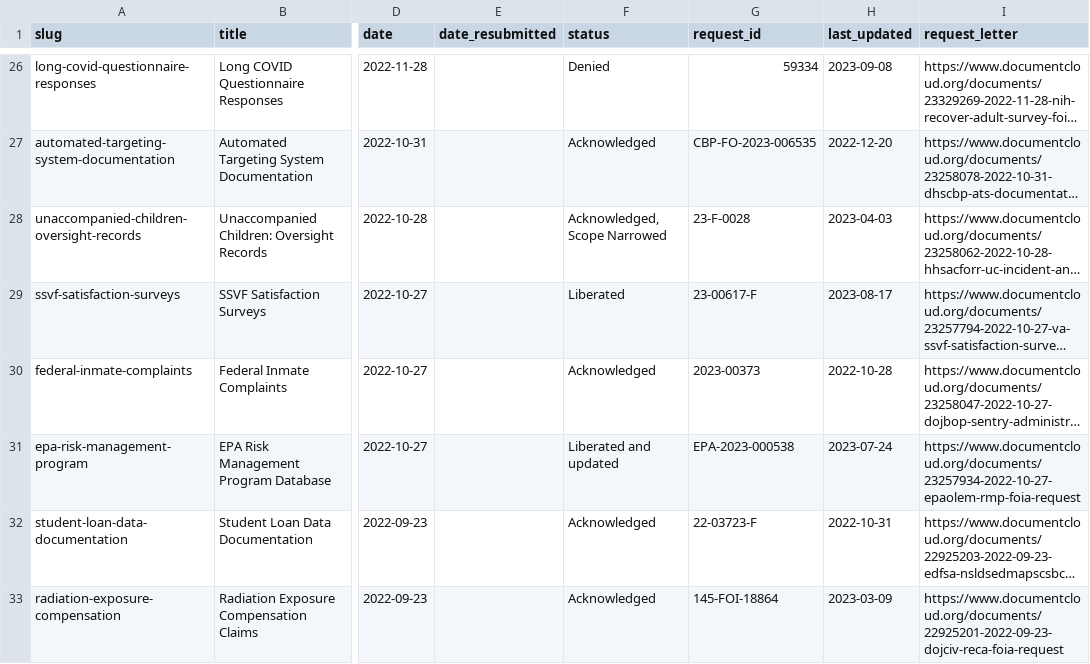
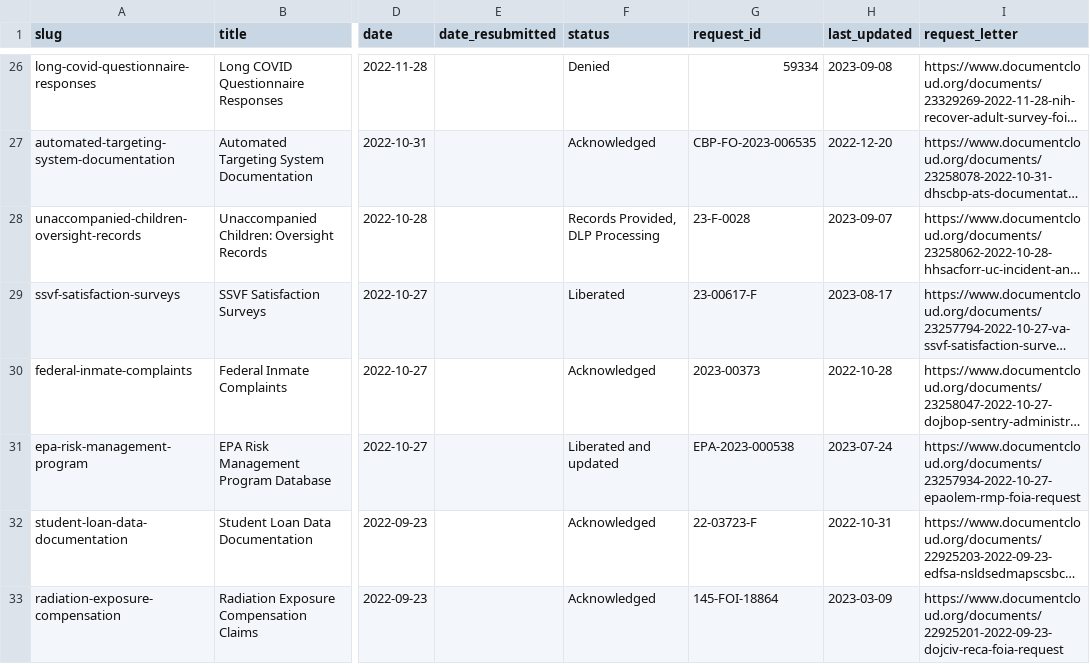
Before and after one commit to data-liberation-project/dlp-metadata, a CSV file: data/requests.csv, drawn as a sheet; only a part is shown, gaps mark what is left out; long unchanged cells end in …; the diff names each change by its address in the sheet, - before the commit and + after, or states it on an @@ line.

```diff
--- a/data/requests.csv
+++ b/data/requests.csv
-F28 (status): Acknowledged, Scope Narrowed
+F28 (status): Records Provided, DLP Processing
-H28 (last_updated): 2023-04-03
+H28 (last_updated): 2023-09-07
```
Also changed, not shown: data/updates.csv.
